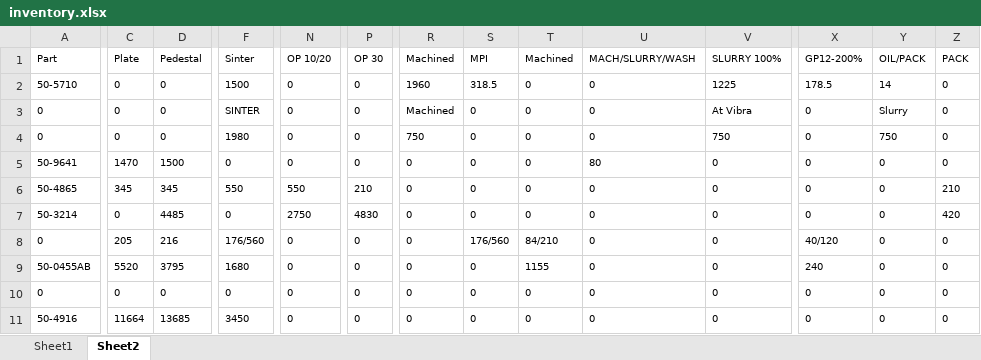
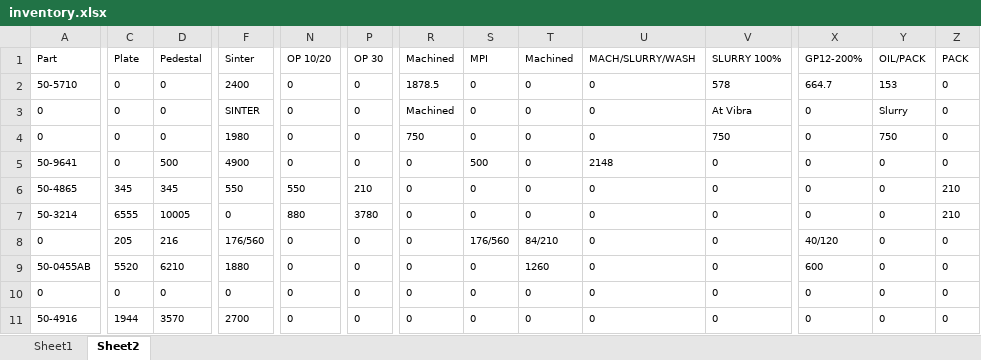
Before and after one commit to DaveClark-Stackpole/trakberry, an Excel workbook: inventory.xlsx, sheet Sheet2, drawn as a sheet; only a part is shown, gaps mark what is left out; values as stored, in another font and other column widths than the file's, no borders; the diff covers the shown part only; the diff names each change by its address in the sheet, - before the commit and + after, or states it on an @@ line.

```diff
--- a/inventory.xlsx (sheet Sheet2)
+++ b/inventory.xlsx (sheet Sheet2)
-F2 (Sinter): 1500
+F2 (Sinter): 2400
-R2 (Machined): 1960
+R2 (Machined): 1878.5
-S2 (MPI): 318.5
+S2 (MPI): 0
-V2 (SLURRY 100%): 1225
+V2 (SLURRY 100%): 578
-X2 (GP12-200%): 178.5
+X2 (GP12-200%): 664.7
-Y2 (OIL/PACK): 14
+Y2 (OIL/PACK): 153
-C5 (Plate): 1470
+C5 (Plate): 0
-D5 (Pedestal): 1500
+D5 (Pedestal): 500
-F5 (Sinter): 0
+F5 (Sinter): 4900
-S5 (MPI): 0
+S5 (MPI): 500
-U5 (MACH/SLURRY/WASH): 80
+U5 (MACH/SLURRY/WASH): 2148
-C7 (Plate): 0
+C7 (Plate): 6555
-D7 (Pedestal): 4485
+D7 (Pedestal): 10005
-N7 (OP 10/20): 2750
+N7 (OP 10/20): 880
-P7 (OP 30): 4830
+P7 (OP 30): 3780
-Z7 (PACK): 420
+Z7 (PACK): 210
-D9 (Pedestal): 3795
+D9 (Pedestal): 6210
-F9 (Sinter): 1680
+F9 (Sinter): 1880
-T9 (Machined): 1155
+T9 (Machined): 1260
-X9 (GP12-200%): 240
+X9 (GP12-200%): 600
-C11 (Plate): 11664
+C11 (Plate): 1944
-D11 (Pedestal): 13685
+D11 (Pedestal): 3570
-F11 (Sinter): 3450
+F11 (Sinter): 2700
```
Also changed, not shown: 73 edited cells elsewhere in this sheet, sheet Sheet1, formulas that keep their value, 8 other files.
